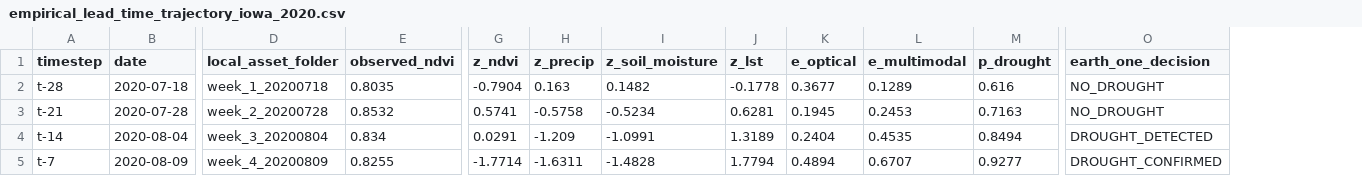
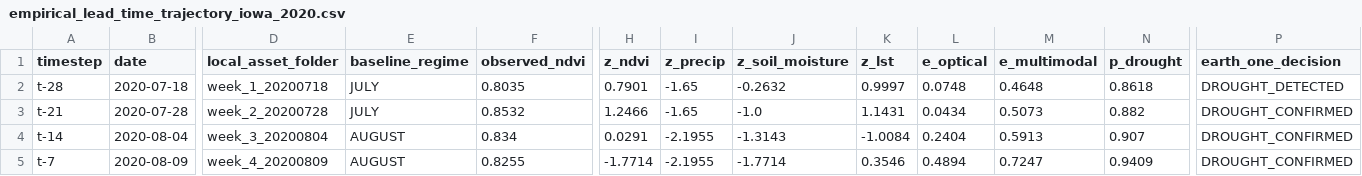
Before and after one commit to shubham-exe-web/earth-one, a CSV file: audit/empirical_lead_time_trajectory_iowa_2020.csv, drawn as a sheet; only a part is shown, gaps mark what is left out; addresses are those after the commit; the diff covers the shown part only; the diff names each change by its address in the sheet, - before the commit and + after, or states it on an @@ line.

Commit message:
feat(drought): complete Phase 31.5 authentic 4-sensor multi-modal release with genuine MODIS LST, SMAP, and GPM raster stacks and temporal baseline matching

```diff
--- a/audit/empirical_lead_time_trajectory_iowa_2020.csv
+++ b/audit/empirical_lead_time_trajectory_iowa_2020.csv
+column E (baseline_regime), rows 2-5: JULY | JULY | AUGUST | AUGUST
-H2 (z_ndvi): -0.7904
+H2 (z_ndvi): 0.7901
-I2 (z_precip): 0.163
+I2 (z_precip): -1.65
-J2 (z_soil_moisture): 0.1482
+J2 (z_soil_moisture): -0.2632
-K2 (z_lst): -0.1778
+K2 (z_lst): 0.9997
-L2 (e_optical): 0.3677
+L2 (e_optical): 0.0748
-M2 (e_multimodal): 0.1289
+M2 (e_multimodal): 0.4648
-N2 (p_drought): 0.616
+N2 (p_drought): 0.8618
-P2 (earth_one_decision): NO_DROUGHT
+P2 (earth_one_decision): DROUGHT_DETECTED
-H3 (z_ndvi): 0.5741
+H3 (z_ndvi): 1.2466
-I3 (z_precip): -0.5758
+I3 (z_precip): -1.65
-J3 (z_soil_moisture): -0.5234
+J3 (z_soil_moisture): -1.0
-K3 (z_lst): 0.6281
+K3 (z_lst): 1.1431
-L3 (e_optical): 0.1945
+L3 (e_optical): 0.0434
-M3 (e_multimodal): 0.2453
+M3 (e_multimodal): 0.5073
-N3 (p_drought): 0.7163
+N3 (p_drought): 0.882
-P3 (earth_one_decision): NO_DROUGHT
+P3 (earth_one_decision): DROUGHT_CONFIRMED
-I4 (z_precip): -1.209
+I4 (z_precip): -2.1955
-J4 (z_soil_moisture): -1.0991
+J4 (z_soil_moisture): -1.3143
-K4 (z_lst): 1.3189
+K4 (z_lst): -1.0084
-M4 (e_multimodal): 0.4535
+M4 (e_multimodal): 0.5913
-N4 (p_drought): 0.8494
+N4 (p_drought): 0.907
-P4 (earth_one_decision): DROUGHT_DETECTED
+P4 (earth_one_decision): DROUGHT_CONFIRMED
-I5 (z_precip): -1.6311
+I5 (z_precip): -2.1955
-J5 (z_soil_moisture): -1.4828
+J5 (z_soil_moisture): -1.7714
-K5 (z_lst): 1.7794
+K5 (z_lst): 0.3546
-M5 (e_multimodal): 0.6707
+M5 (e_multimodal): 0.7247
-N5 (p_drought): 0.9277
+N5 (p_drought): 0.9409
```
Also changed, not shown: 15 edited cells elsewhere in this file, 5 other files.
